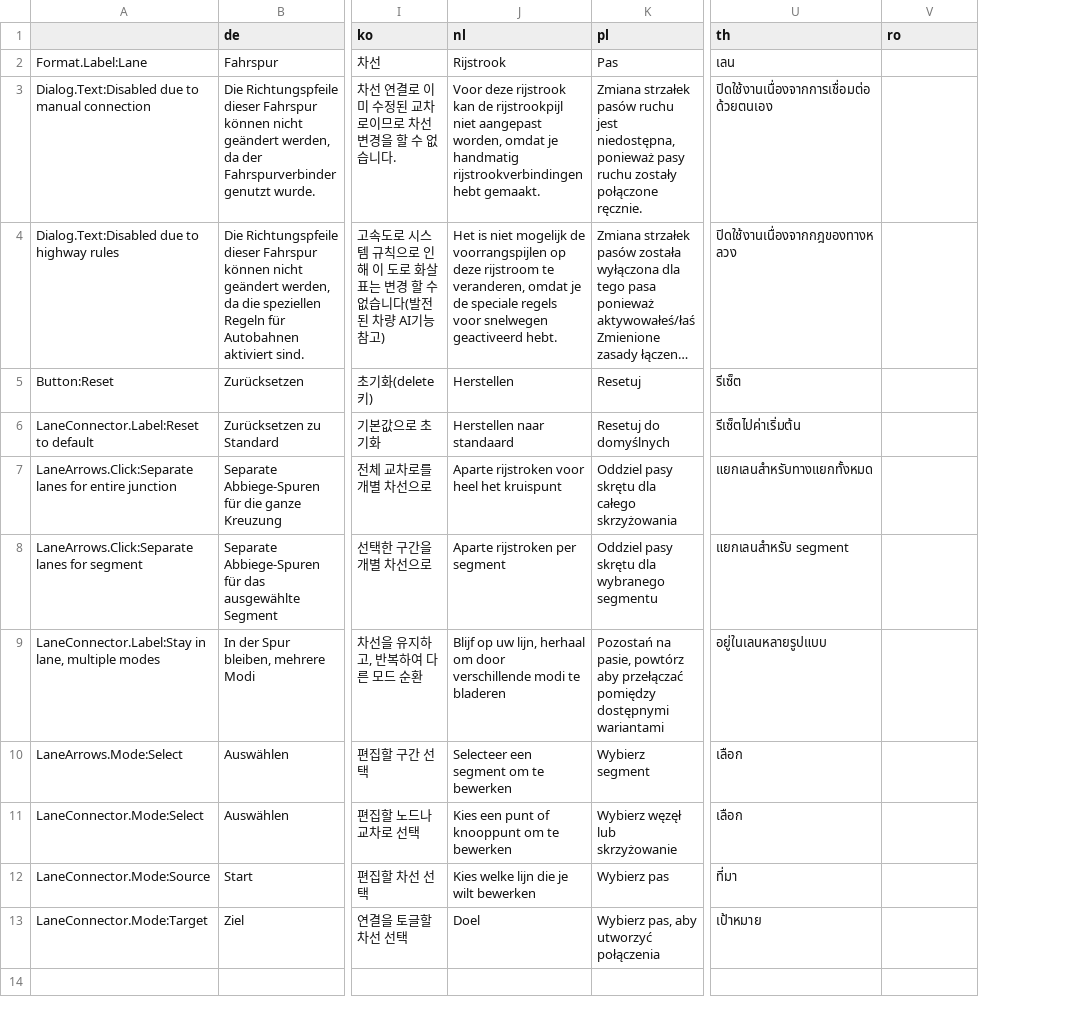
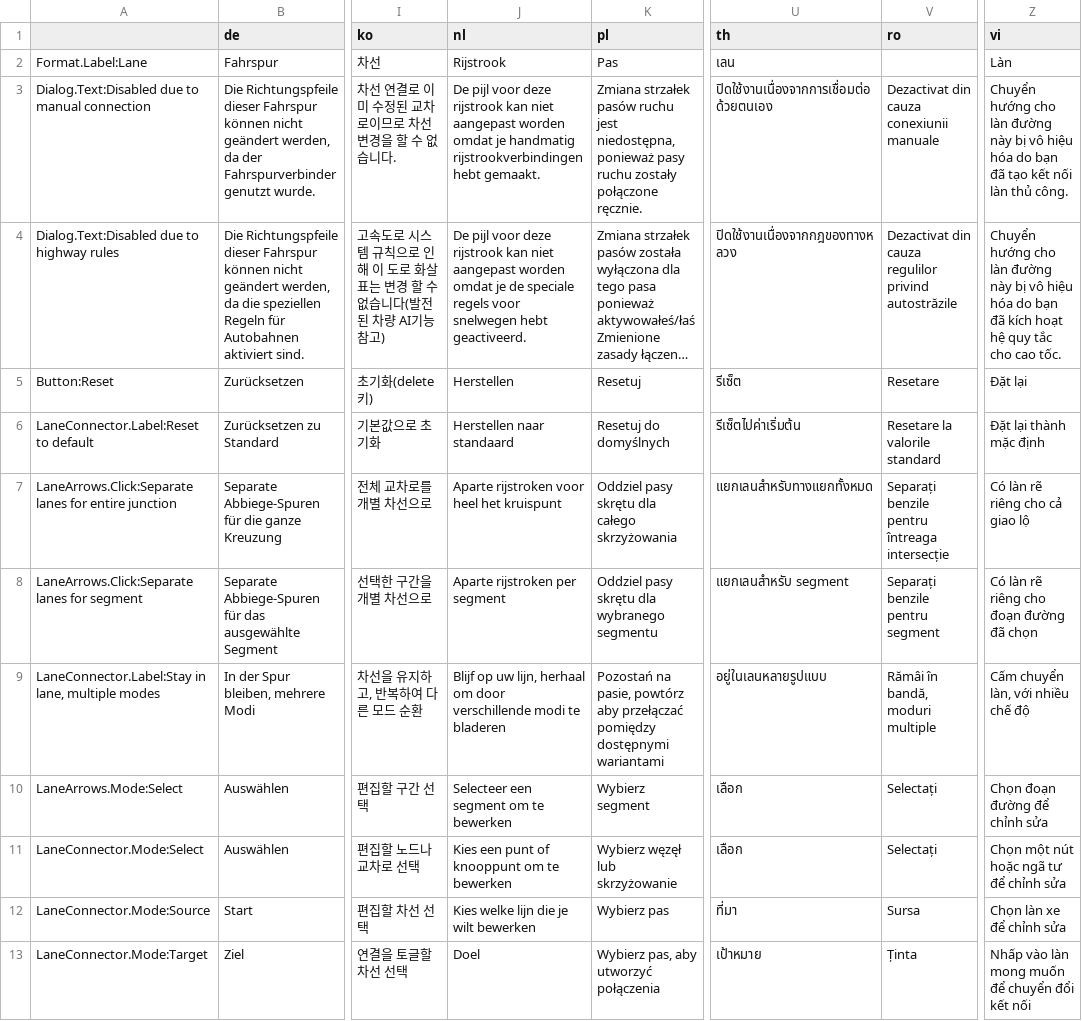
Before and after one commit to CitiesSkylinesMods/TMPE, a CSV file: TLM/TLM/Resources/Translations/LaneRouting.csv, drawn as a sheet; only a part is shown, gaps mark what is left out; long unchanged cells end in …; the diff names each change by its address in the sheet, - before the commit and + after, or states it on an @@ line.

```diff
--- a/TLM/TLM/Resources/Translations/LaneRouting.csv
+++ b/TLM/TLM/Resources/Translations/LaneRouting.csv
+column Z (vi), rows 2-13: Làn | Chuyển hướng cho làn đường này bị vô hiệu hóa do bạn đã tạo kết nối làn thủ công. | Chuyển hướng cho làn đường này bị vô hiệu hóa do bạn đã kích hoạt hệ quy tắc cho cao tốc. | Đặt lại | Đặt lại thành mặc định | Có làn rẽ riêng cho cả giao lộ | Có làn rẽ riêng cho đoạn đường đã chọn | Cấm chuyển làn, với nhiều chế độ | Chọn đoạn đường để chỉnh sửa | Chọn một nút hoặc ngã tư để chỉnh sửa | Chọn làn xe để chỉnh sửa | Nhấp vào làn mong muốn để chuyển đổi kết nối
-J3 (nl): Voor deze rijstrook kan de rijstrookpijl niet aangepast worden, omdat je…
+J3 (nl): De pijl voor deze rijstrook kan niet aangepast worden omdat je…
-V3 (ro): (empty)
+V3 (ro): Dezactivat din cauza conexiunii manuale
-J4 (nl): Het is niet mogelijk de voorrangspijlen op deze rijstroom te veranderen, omdat je de speciale regels voor snelwegen geactiveerd hebt.
+J4 (nl): De pijl voor deze rijstrook kan niet aangepast worden omdat je de speciale regels voor snelwegen hebt geactiveerd.
-V4 (ro): (empty)
+V4 (ro): Dezactivat din cauza regulilor privind autostrăzile
-V5 (ro): (empty)
+V5 (ro): Resetare
-V6 (ro): (empty)
+V6 (ro): Resetare la valorile standard
-V7 (ro): (empty)
+V7 (ro): Separați benzile pentru întreaga intersecție
-V8 (ro): (empty)
+V8 (ro): Separați benzile pentru segment
-V9 (ro): (empty)
+V9 (ro): Rămâi în bandă, moduri multiple
-V10:V11 (ro): (empty)
+V10:V11 (ro): Selectați
-V12 (ro): (empty)
+V12 (ro): Sursa
-V13 (ro): (empty)
+V13 (ro): Ținta
```
Also changed, not shown: TLM/TLM/Resources/Translations/Guide.csv, TLM/TLM/Resources/Translations/Menu.csv, 11 other files.
